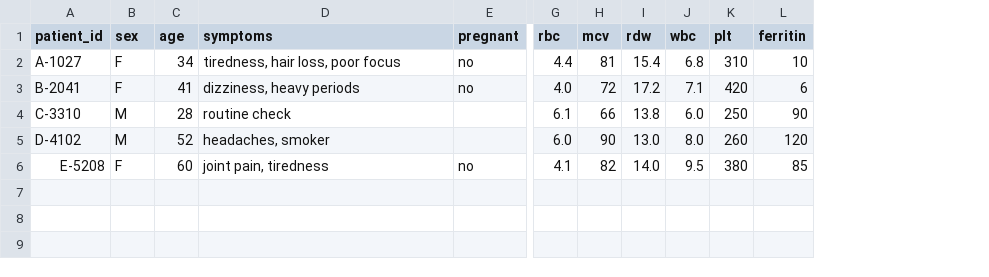
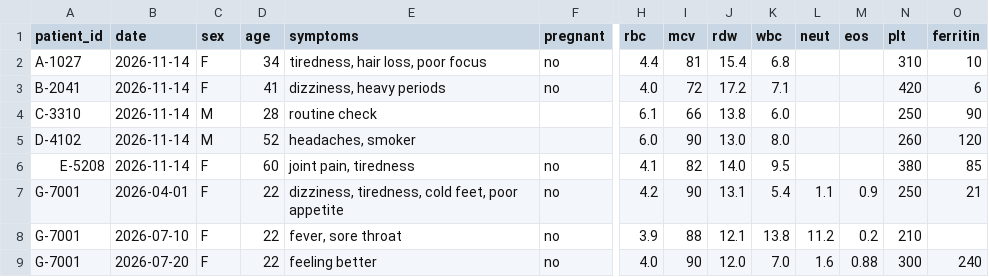
Before and after one commit to Manal-Mohammed-Salem/bloodclue, a CSV file: sample_patients.csv, drawn as a sheet; only a part is shown, gaps mark what is left out; rows hold the shown columns only; the diff names each change by its address in the sheet, - before the commit and + after, or states it on an @@ line.

Commit message:
Add results over time and rules IRON-04, IRON-05, WBC-01

```diff
--- a/sample_patients.csv
+++ b/sample_patients.csv
+column B (date), rows 2-6: all 2026-11-14
+column L (neut), empty
+column M (eos), empty
+row 7: G-7001 | 2026-04-01 | F | 22 | dizziness, tiredness, cold feet, poor appetite | no | 4.2 | 90 | 13.1 | 5.4 | 1.1 | 0.9 | 250 | 21
+row 8: G-7001 | 2026-07-10 | F | 22 | fever, sore throat | no | 3.9 | 88 | 12.1 | 13.8 | 11.2 | 0.2 | 210
+row 9: G-7001 | 2026-07-20 | F | 22 | feeling better | no | 4.0 | 90 | 12.0 | 7.0 | 1.6 | 0.88 | 300 | 240
```
Also changed, not shown: 2 other files.
